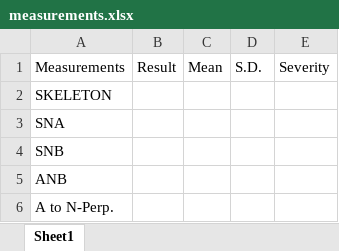
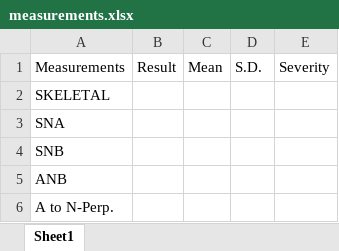
Before and after one commit to jkshin0903/dentallama-prompt-ui, an Excel workbook: public/excel-templates/measurements.xlsx, sheet Sheet1, drawn as a sheet; only a part is shown; values as stored, in another font and other column widths than the file's, no borders; the diff names each change by its address in the sheet, - before the commit and + after, or states it on an @@ line.

```diff
--- a/public/excel-templates/measurements.xlsx (sheet Sheet1)
+++ b/public/excel-templates/measurements.xlsx (sheet Sheet1)
-A2: SKELETON
+A2: SKELETAL
```
Also changed, not shown: public/excel-templates/diagnosis.xlsx.
